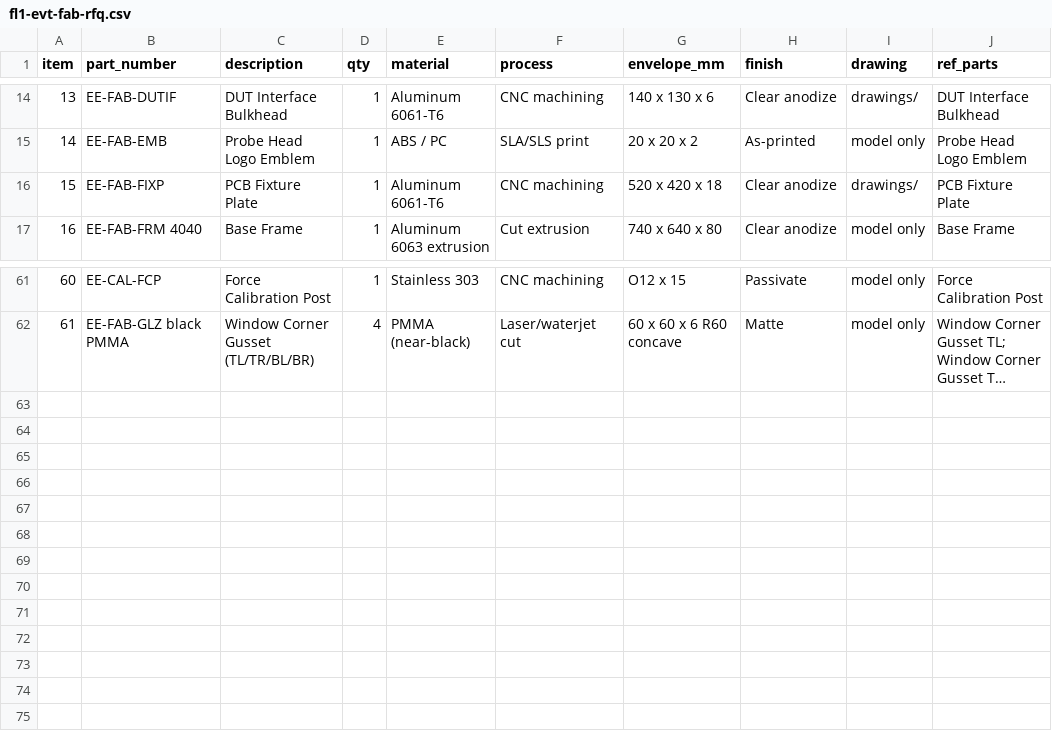
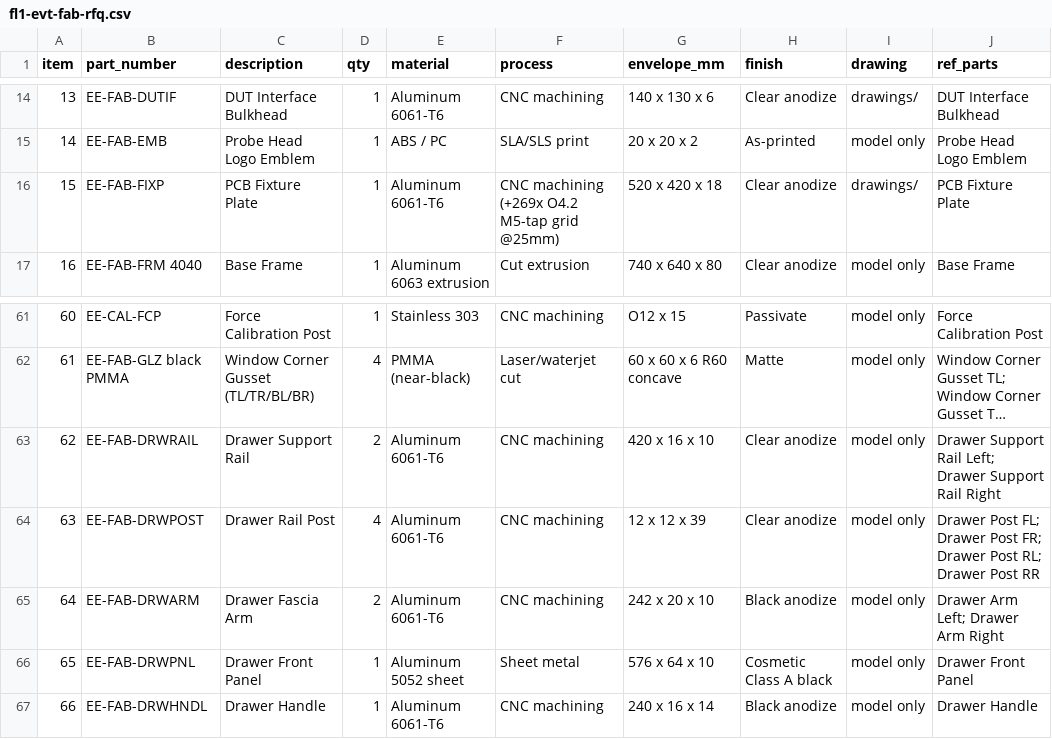
Before and after one commit to jackalkahwati/EE-lab, a CSV file: docs/rfq/fl1-evt-fab-rfq.csv, drawn as a sheet; only a part is shown, gaps mark what is left out; long unchanged cells end in …; the diff names each change by its address in the sheet, - before the commit and + after, or states it on an @@ line.

```diff
--- a/docs/rfq/fl1-evt-fab-rfq.csv
+++ b/docs/rfq/fl1-evt-fab-rfq.csv
-F16 (process): CNC machining
+F16 (process): CNC machining (+269x O4.2 M5-tap grid @25mm)
+row 63: 62 | EE-FAB-DRWRAIL | Drawer Support Rail | 2 | Aluminum 6061-T6 | CNC machining | 420 x 16 x 10 | Clear anodize | model only | Drawer Support Rail Left; Drawer Support Rail Right
+row 64: 63 | EE-FAB-DRWPOST | Drawer Rail Post | 4 | Aluminum 6061-T6 | CNC machining | 12 x 12 x 39 | Clear anodize | model only | Drawer Post FL; Drawer Post FR; Drawer Post RL; Drawer Post RR
+row 65: 64 | EE-FAB-DRWARM | Drawer Fascia Arm | 2 | Aluminum 6061-T6 | CNC machining | 242 x 20 x 10 | Black anodize | model only | Drawer Arm Left; Drawer Arm Right
+row 66: 65 | EE-FAB-DRWPNL | Drawer Front Panel | 1 | Aluminum 5052 sheet | Sheet metal | 576 x 64 x 10 | Cosmetic Class A black | model only | Drawer Front Panel
+row 67: 66 | EE-FAB-DRWHNDL | Drawer Handle | 1 | Aluminum 6061-T6 | CNC machining | 240 x 16 x 14 | Black anodize | model only | Drawer Handle
```
Also changed, not shown: docs/rfq/fl1-evt-cots-buy.csv, 7 other files.
